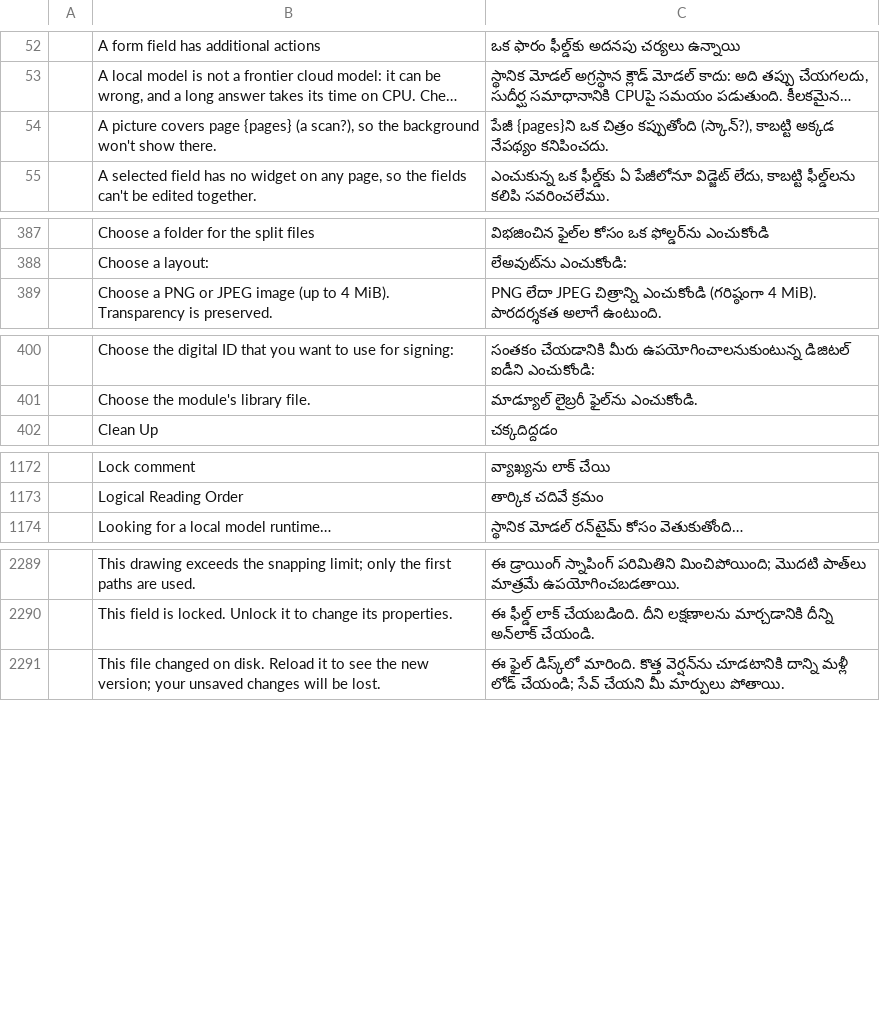
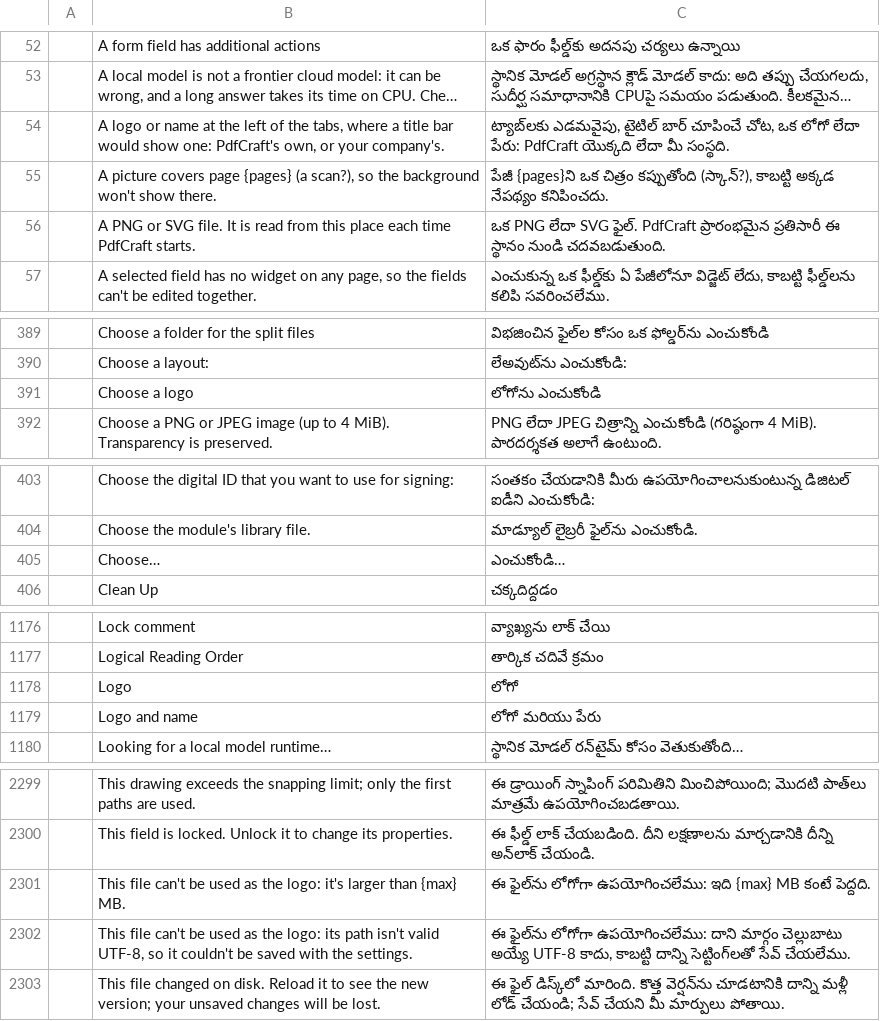
Before and after one commit to BBQ-MAN/craft-i18n, a TSV file: locales/te/pdfcraft.tsv, drawn as a sheet; only a part is shown, gaps mark what is left out; long unchanged cells end in …; the diff covers the shown part only; the diff names each change by its address in the sheet, - before the commit and + after, or states it on an @@ line.

```diff
--- a/locales/te/pdfcraft.tsv
+++ b/locales/te/pdfcraft.tsv
+row 54:  | A logo or name at the left of the tabs, where a title bar would show one: PdfCraft's own, or your company's. | ట్యాబ్‌లకు ఎడమవైపు, టైటిల్ బార్ చూపించే చోట, ఒక లోగో లేదా పేరు: PdfCraft యొక్కది లేదా మీ సంస్థది.
+row 56:  | A PNG or SVG file. It is read from this place each time PdfCraft starts. | ఒక PNG లేదా SVG ఫైల్. PdfCraft ప్రారంభమైన ప్రతిసారీ ఈ స్థానం నుండి చదవబడుతుంది.
+row 391:  | Choose a logo | లోగోను ఎంచుకోండి
+row 405:  | Choose… | ఎంచుకోండి…
+row 1178:  | Logo | లోగో
+row 1179:  | Logo and name | లోగో మరియు పేరు
+row 2301:  | This file can't be used as the logo: it's larger than {max} MB. | ఈ ఫైల్‌ను లోగోగా ఉపయోగించలేము: ఇది {max} MB కంటే పెద్దది.
+row 2302:  | This file can't be used as the logo: its path isn't valid UTF-8, so it couldn't be saved with the settings. | ఈ ఫైల్‌ను లోగోగా ఉపయోగించలేము: దాని మార్గం చెల్లుబాటు అయ్యే UTF-8 కాదు, కాబట్టి దాన్ని సెట్టింగ్‌లతో సేవ్ చేయలేము.
```
Also changed, not shown: 4 added rows elsewhere in this file, locales/el/pdfcraft.tsv, locales/hi/pdfcraft.tsv, 30 other files.
